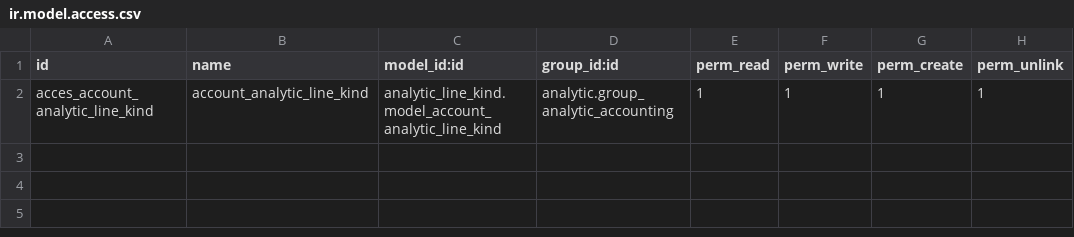
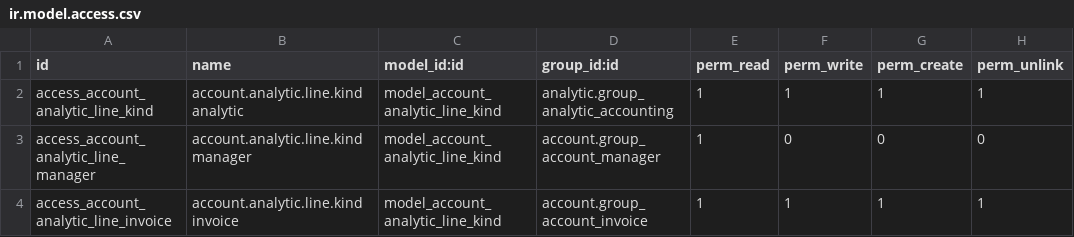
Before and after one commit to avanzosc/odoo-addons, a CSV file: analytic_line_kind/security/ir.model.access.csv, drawn as a sheet; the diff names each change by its address in the sheet, - before the commit and + after, or states it on an @@ line.

Commit message:
[IMP] analytic_line_kind: extended functionality

```diff
--- a/analytic_line_kind/security/ir.model.access.csv
+++ b/analytic_line_kind/security/ir.model.access.csv
-A2 (id): acces_account_analytic_line_kind
+A2 (id): access_account_analytic_line_kind
-B2 (name): account_analytic_line_kind
+B2 (name): account.analytic.line.kind analytic
-C2 (model_id:id): analytic_line_kind.model_account_analytic_line_kind
+C2 (model_id:id): model_account_analytic_line_kind
+row 3: access_account_analytic_line_manager | account.analytic.line.kind manager | model_account_analytic_line_kind | account.group_account_manager | 1 | 0 | 0 | 0
+row 4: access_account_analytic_line_invoice | account.analytic.line.kind invoice | model_account_analytic_line_kind | account.group_account_invoice | 1 | 1 | 1 | 1
```
Also changed, not shown: 5 other files.
